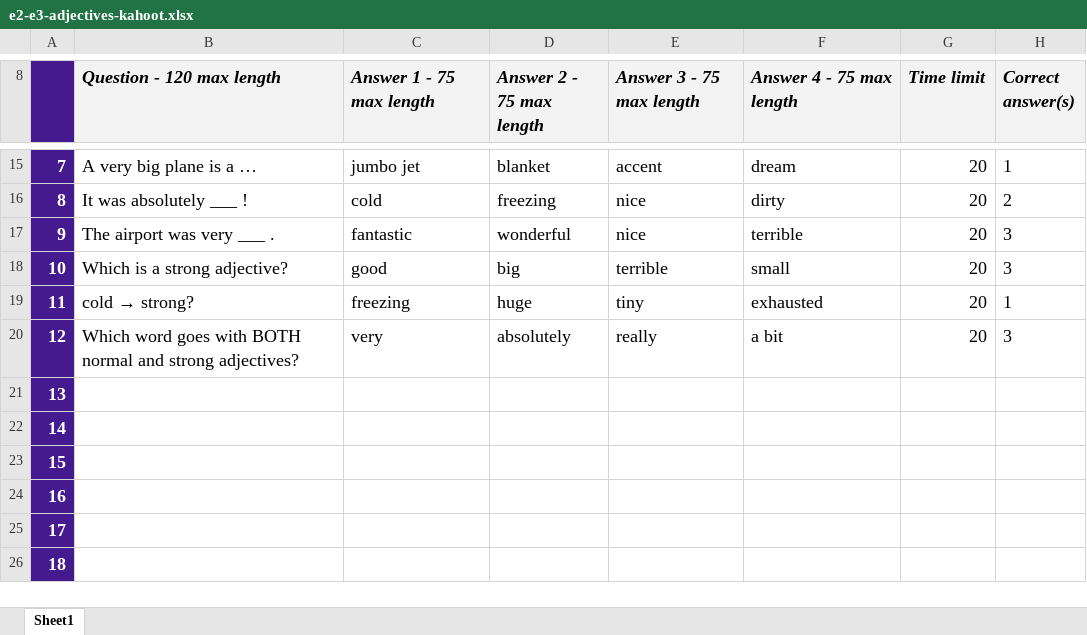
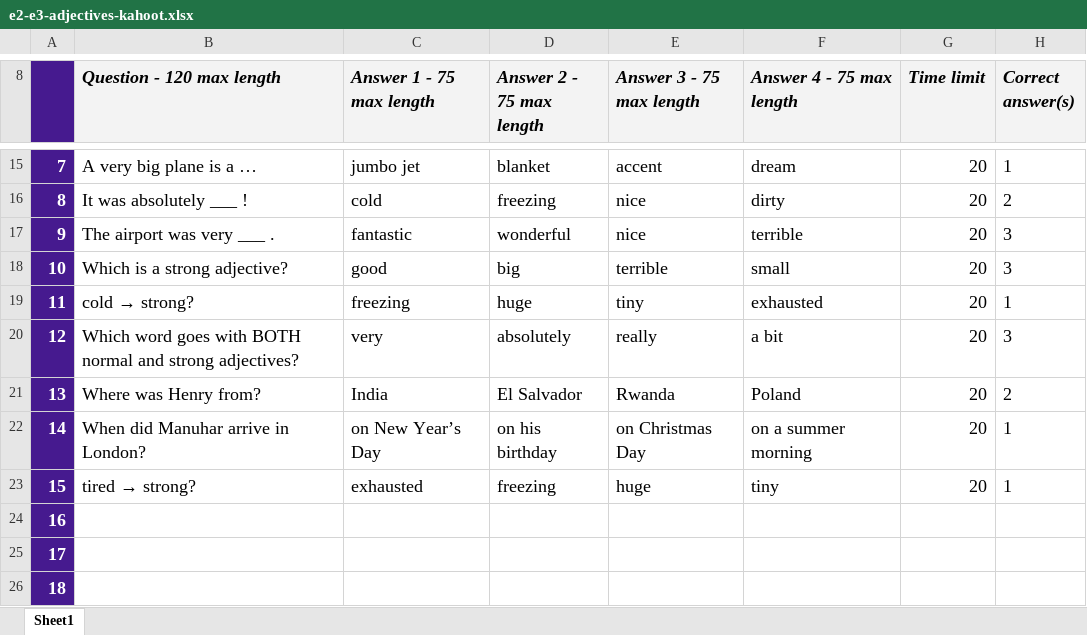
Before and after one commit to AtinWix/esol, an Excel workbook: child-migrant-stories/voices-past-and-present/e2-e3-adjectives-kahoot.xlsx, sheet Sheet1, drawn as a sheet; only a part is shown, gaps mark what is left out; values as stored, in another font and other column widths than the file's, no borders; charts and pictures and conditional formats not drawn; the diff names each change by its address in the sheet, - before the commit and + after, or states it on an @@ line.

```diff
--- a/child-migrant-stories/voices-past-and-present/e2-e3-adjectives-kahoot.xlsx (sheet Sheet1)
+++ b/child-migrant-stories/voices-past-and-present/e2-e3-adjectives-kahoot.xlsx (sheet Sheet1)
-B21 (Question - 120 max length): (empty)
+B21 (Question - 120 max length): Where was Henry from?
-C21 (Answer 1 - 75 max length): (empty)
+C21 (Answer 1 - 75 max length): India
-D21 (Answer 2 - 75 max length): (empty)
+D21 (Answer 2 - 75 max length): El Salvador
-E21 (Answer 3 - 75 max length): (empty)
+E21 (Answer 3 - 75 max length): Rwanda
-F21 (Answer 4 - 75 max length): (empty)
+F21 (Answer 4 - 75 max length): Poland
-G21:G23 (Time limit): (empty)
+G21:G23 (Time limit): 20
-H21 (Correct answer(s)): (empty)
+H21 (Correct answer(s)): 2
-B22 (Question - 120 max length): (empty)
+B22 (Question - 120 max length): When did Manuhar arrive in London?
-C22 (Answer 1 - 75 max length): (empty)
+C22 (Answer 1 - 75 max length): on New Year’s Day
-D22 (Answer 2 - 75 max length): (empty)
+D22 (Answer 2 - 75 max length): on his birthday
-E22 (Answer 3 - 75 max length): (empty)
+E22 (Answer 3 - 75 max length): on Christmas Day
-F22 (Answer 4 - 75 max length): (empty)
+F22 (Answer 4 - 75 max length): on a summer morning
-H22:H23 (Correct answer(s)): (empty)
+H22:H23 (Correct answer(s)): 1
@@ B23 (Question - 120 max length): (empty) → tired → strong? @@
-C23 (Answer 1 - 75 max length): (empty)
+C23 (Answer 1 - 75 max length): exhausted
-D23 (Answer 2 - 75 max length): (empty)
+D23 (Answer 2 - 75 max length): freezing
-E23 (Answer 3 - 75 max length): (empty)
+E23 (Answer 3 - 75 max length): huge
-F23 (Answer 4 - 75 max length): (empty)
+F23 (Answer 4 - 75 max length): tiny
```
Also changed, not shown: child-migrant-stories/passing-tides/e2-e3-past-simple-sequencing-kahoot.xlsx, child-migrant-stories/ugwumpiti/e2-e3-comparatives-kahoot.xlsx, 45 other files.
